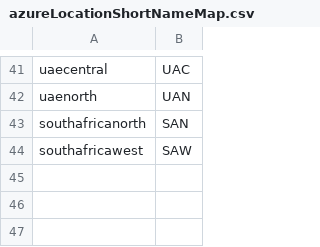
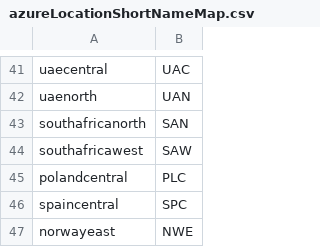
Before and after one commit to SoftcatMS/azure-public-nonsentivite-files, a CSV file: azureLocationShortNameMap.csv, drawn as a sheet; only a part is shown, gaps mark what is left out.

Commit message:
Update azureLocationShortNameMap.csv

```diff
--- a/azureLocationShortNameMap.csv
+++ b/azureLocationShortNameMap.csv
@@ -44 +44,4 @@ southafricanorth,SAN
 southafricawest,SAW
+polandcentral,PLC
+spaincentral,SPC
+norwayeast,NWE
```
